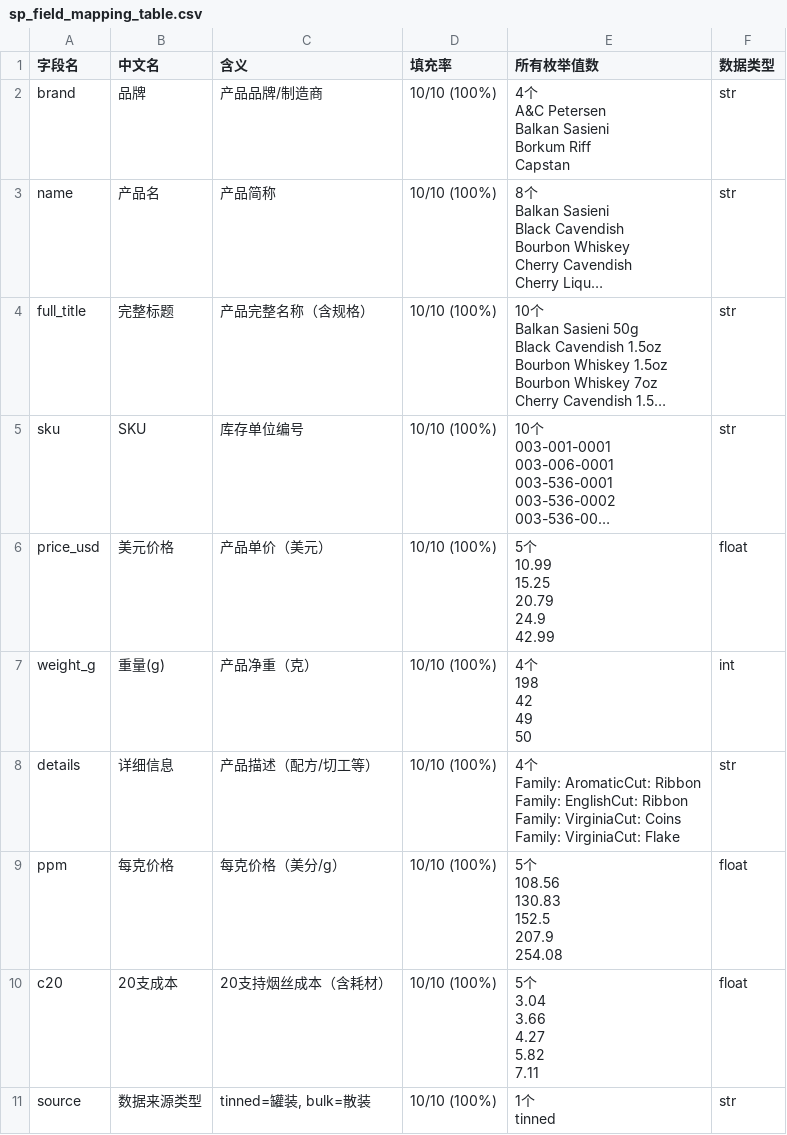
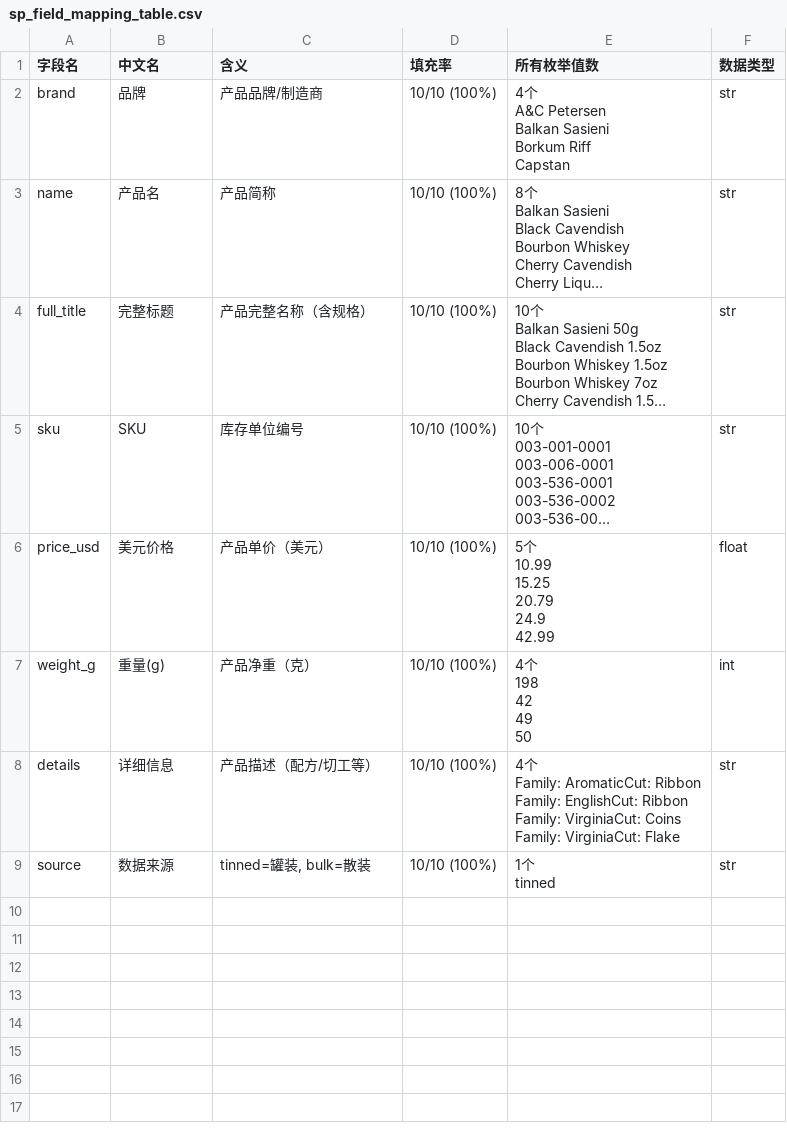
Before and after one commit to lxy1553/cigarettes_scraper, a CSV file: data/sp_field_mapping_table.csv, drawn as a sheet; long unchanged cells end in ….

Commit message:
Remove inferred fields (ppm, c20) from sp raw data

```diff
--- a/data/sp_field_mapping_table.csv
+++ b/data/sp_field_mapping_table.csv
@@ -53,15 +53,3 @@ Family: VirginiaCut: Coins
 Family: VirginiaCut: Flake",str
-ppm,每克价格,每克价格（美分/g）,10/10 (100%),"5个
-108.56
-130.83
-152.5
-207.9
-254.08",float
-c20,20支成本,20支持烟丝成本（含耗材）,10/10 (100%),"5个
-3.04
-3.66
-4.27
-5.82
-7.11",float
-source,数据来源类型,"tinned=罐装, bulk=散装",10/10 (100%),"1个
-tinned",str
+source,数据来源,"tinned=罐装, bulk=散装",10/10 (100%),"1个
+tinned",str
```
Also changed, not shown: data/sp_products.csv, 1 other file.
